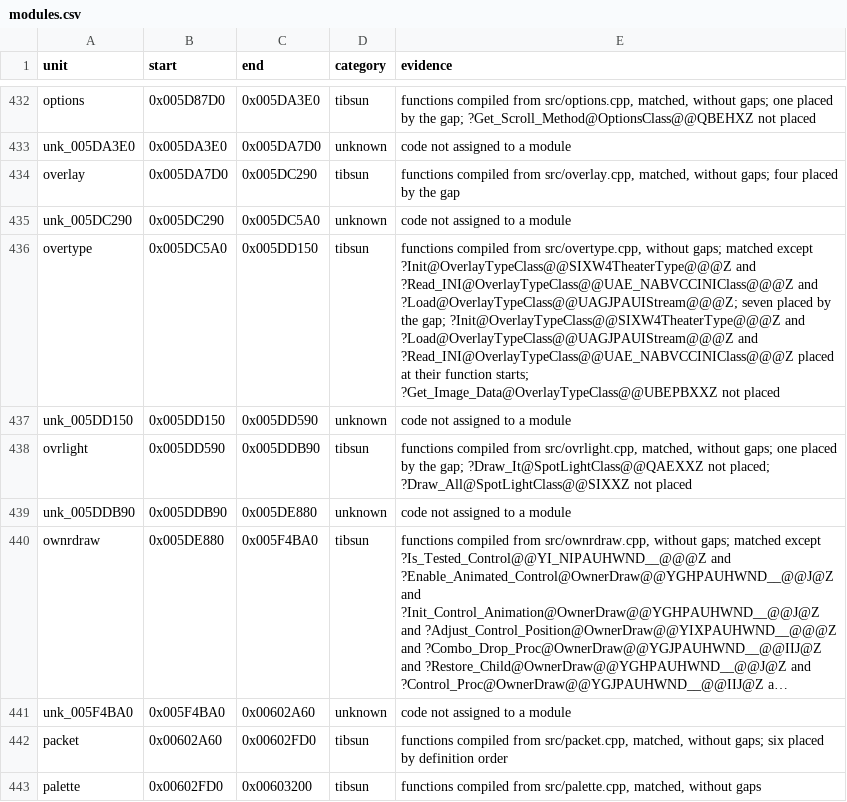
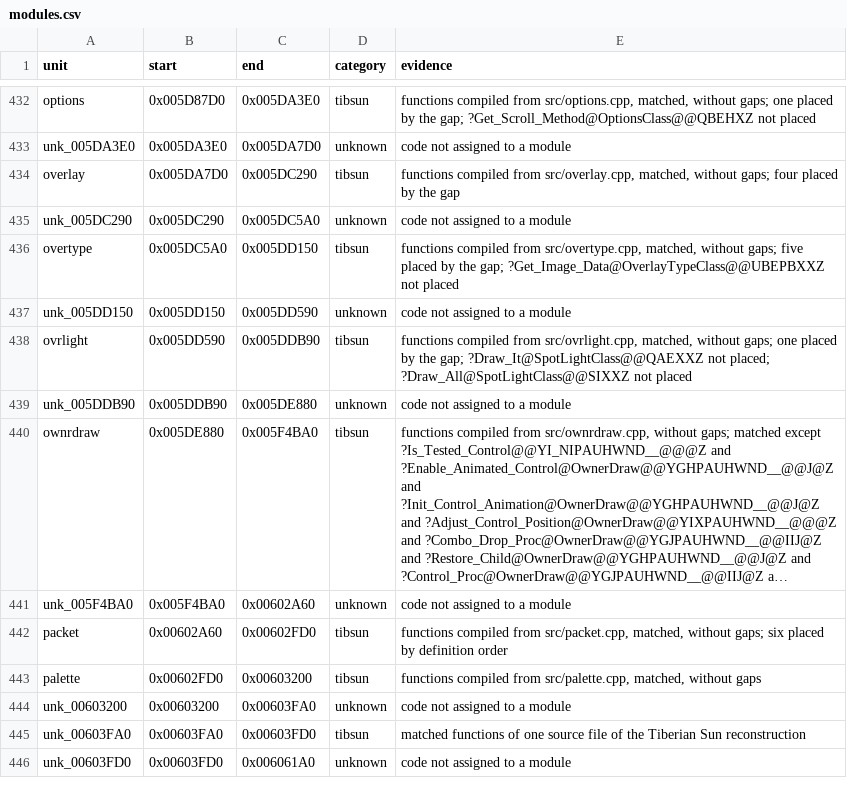
Before and after one commit to meastes/RedAlert2, a CSV file: config/ra2-1.006/modules.csv, drawn as a sheet; only a part is shown, gaps mark what is left out; the shorter side is filled out with more unchanged rows; long unchanged cells end in ….

Commit message:
Match 3 more overtype.cpp functions

```diff
--- a/config/ra2-1.006/modules.csv
+++ b/config/ra2-1.006/modules.csv
@@ -435,3 +435,3 @@ overlay,0x005DA7D0,0x005DC290,tibsun,"functions compiled from src/overlay.cpp, m
 unk_005DC290,0x005DC290,0x005DC5A0,unknown,code not assigned to a module
-overtype,0x005DC5A0,0x005DD150,tibsun,"functions compiled from src/overtype.cpp, without gaps; matched except ?Init@OverlayTypeClass@@SIXW4TheaterType@@@Z and ?Read_INI@OverlayTypeClass@@UAE_NABVCCINIClass@@@Z and ?Load@OverlayTypeClass@@UAGJPAUIStream@@@Z; seven placed by the gap; ?Init@OverlayTypeClass@@SIXW4TheaterType@@@Z and ?Load@OverlayTypeClass@@UAGJPAUIStream@@@Z and ?Read_INI@OverlayTypeClass@@UAE_NABVCCINIClass@@@Z placed at their function starts; ?Get_Image_Data@OverlayTypeClass@@UBEPBXXZ not placed"
+overtype,0x005DC5A0,0x005DD150,tibsun,"functions compiled from src/overtype.cpp, matched, without gaps; five placed by the gap; ?Get_Image_Data@OverlayTypeClass@@UBEPBXXZ not placed"
 unk_005DD150,0x005DD150,0x005DD590,unknown,code not assigned to a module
```
Also changed, not shown: config/ra2-1.006/functions.csv, 1 other file.
